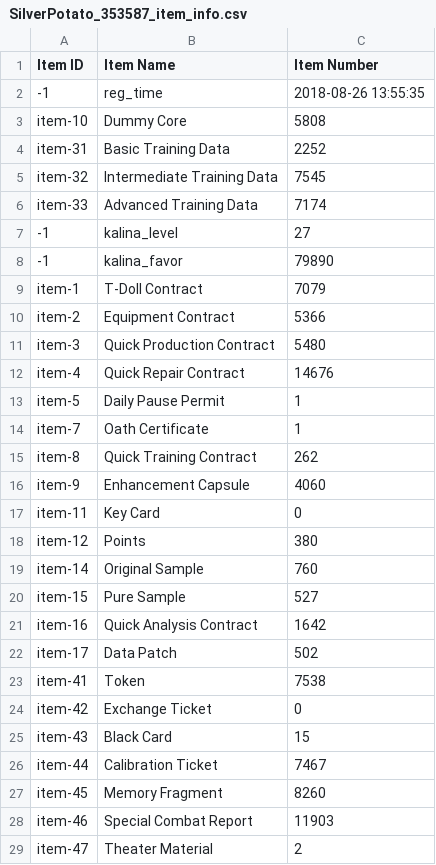
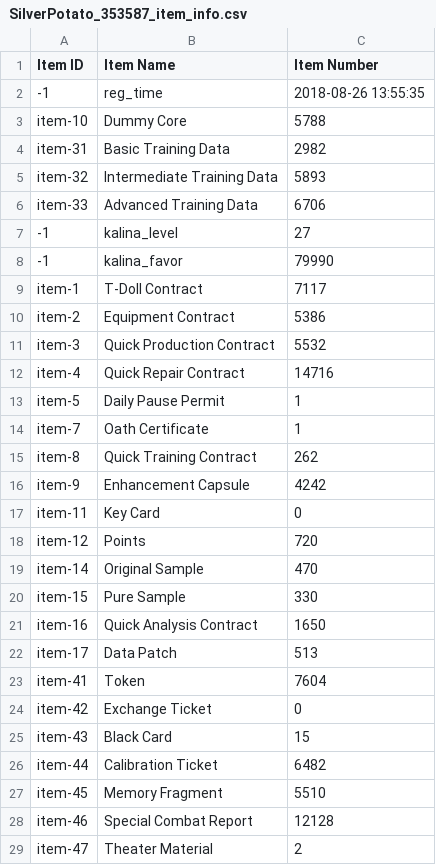
Before and after one commit to ElectroPotato/gfalarm-dump, a CSV file: SilverPotato_353587_item_info.csv, drawn as a sheet; only a part is shown; the diff covers the shown part only.

```diff
--- a/SilverPotato_353587_item_info.csv
+++ b/SilverPotato_353587_item_info.csv
@@ -2,12 +2,12 @@
 -1,reg_time,2018-08-26 13:55:35
-item-10,Dummy Core,5808
-item-31,Basic Training Data,2252
-item-32,Intermediate Training Data,7545
-item-33,Advanced Training Data,7174
+item-10,Dummy Core,5788
+item-31,Basic Training Data,2982
+item-32,Intermediate Training Data,5893
+item-33,Advanced Training Data,6706
 -1,kalina_level,27
--1,kalina_favor,79890
-item-1,T-Doll Contract,7079
-item-2,Equipment Contract,5366
-item-3,Quick Production Contract,5480
-item-4,Quick Repair Contract,14676
+-1,kalina_favor,79990
+item-1,T-Doll Contract,7117
+item-2,Equipment Contract,5386
+item-3,Quick Production Contract,5532
+item-4,Quick Repair Contract,14716
 item-5,Daily Pause Permit,1
@@ -15,15 +15,15 @@ item-7,Oath Certificate,1
 item-8,Quick Training Contract,262
-item-9,Enhancement Capsule,4060
+item-9,Enhancement Capsule,4242
 item-11,Key Card,0
-item-12,Points,380
-item-14,Original Sample,760
-item-15,Pure Sample,527
-item-16,Quick Analysis Contract,1642
-item-17,Data Patch,502
-item-41,Token,7538
+item-12,Points,720
+item-14,Original Sample,470
+item-15,Pure Sample,330
+item-16,Quick Analysis Contract,1650
+item-17,Data Patch,513
+item-41,Token,7604
 item-42,Exchange Ticket,0
 item-43,Black Card,15
-item-44,Calibration Ticket,7467
-item-45,Memory Fragment,8260
-item-46,Special Combat Report,11903
+item-44,Calibration Ticket,6482
+item-45,Memory Fragment,5510
+item-46,Special Combat Report,12128
 item-47,Theater Material,2
```
Also changed, not shown: 7 added rows and 30 edited cells elsewhere in this file, SilverPotato_353587_coalition_info.csv, SilverPotato_353587_doll_info.csv, 2 other files.
